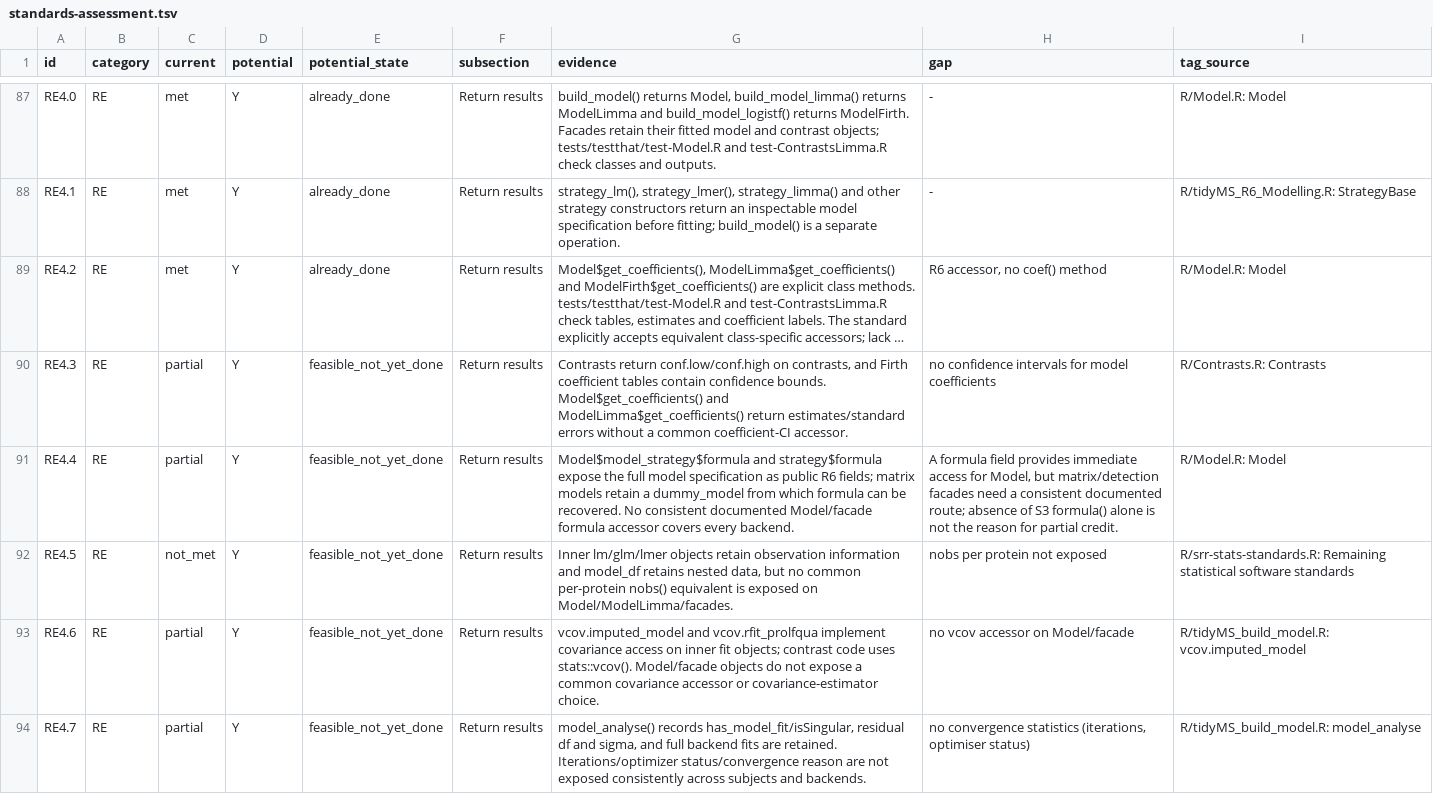
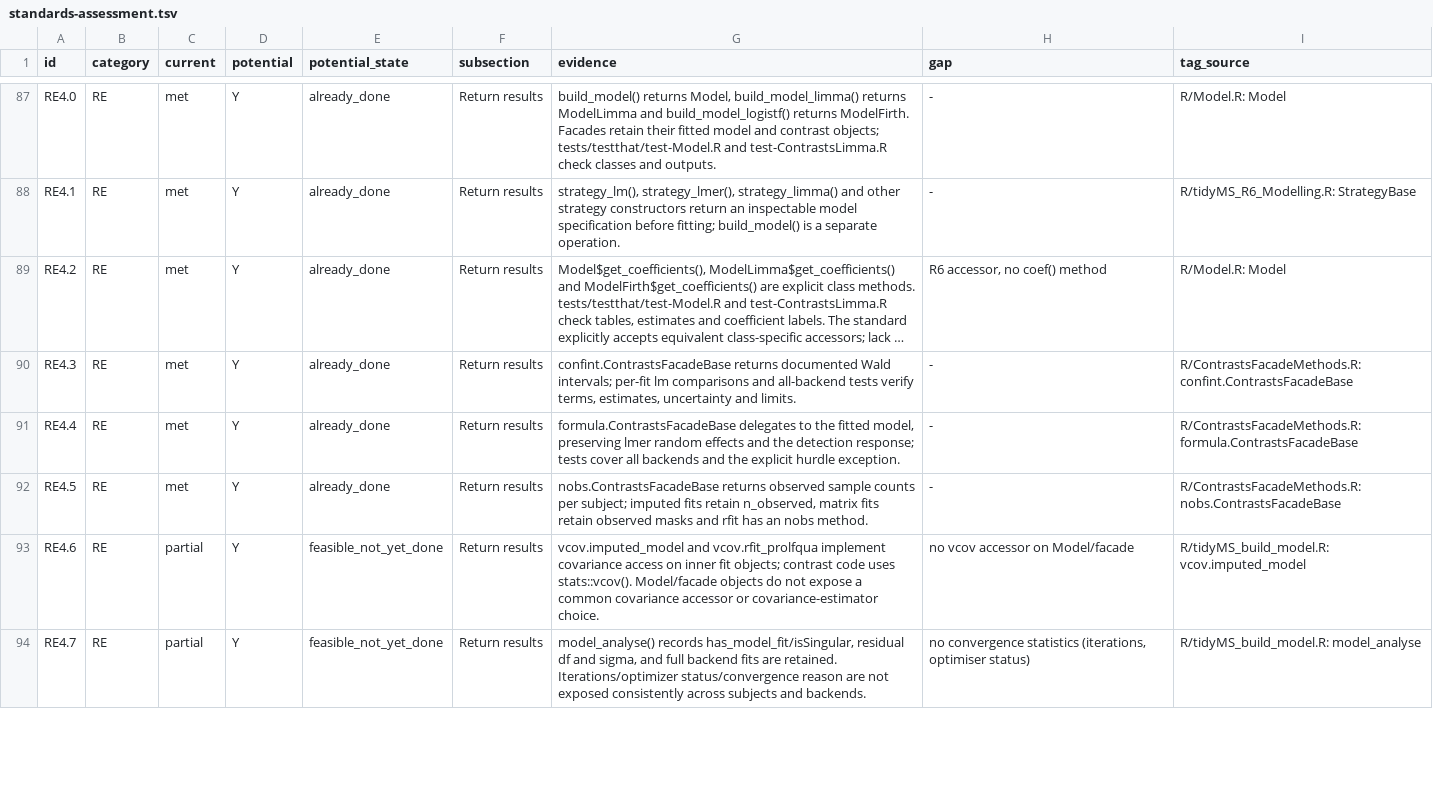
Before and after one commit to fgcz/prolfqua, a TSV file: srr/standards-assessment.tsv, drawn as a sheet; only a part is shown, gaps mark what is left out; long unchanged cells end in …; the diff covers the shown part only; the diff names each change by its address in the sheet, - before the commit and + after, or states it on an @@ line.

Commit message:
Record completed result-method standards and verification

```diff
--- a/srr/standards-assessment.tsv
+++ b/srr/standards-assessment.tsv
-C90:C91 (current): partial
+C90:C91 (current): met
-E90:E92 (potential_state): feasible_not_yet_done
+E90:E92 (potential_state): already_done
-G90 (evidence): Contrasts return conf.low/conf.high on contrasts, and Firth coefficient tables contain confidence bounds. Model$get_coefficients() and ModelLimma$get_coefficients() return estimates/standard errors without a common coefficient-CI accessor.
+G90 (evidence): confint.ContrastsFacadeBase returns documented Wald intervals; per-fit lm comparisons and all-backend tests verify terms, estimates, uncertainty and limits.
-H90 (gap): no confidence intervals for model coefficients
+H90 (gap): -
-I90 (tag_source): R/Contrasts.R: Contrasts
+I90 (tag_source): R/ContrastsFacadeMethods.R: confint.ContrastsFacadeBase
-G91 (evidence): Model$model_strategy$formula and strategy$formula expose the full model specification as public R6 fields; matrix models retain a dummy_model from which formula can be recovered. No consistent documented Model/facade formula accessor covers every backend.
+G91 (evidence): formula.ContrastsFacadeBase delegates to the fitted model, preserving lmer random effects and the detection response; tests cover all backends and the explicit hurdle exception.
-H91 (gap): A formula field provides immediate access for Model, but matrix/detection facades need a consistent documented route; absence of S3 formula() alone is not the reason for partial credit.
+H91 (gap): -
-I91 (tag_source): R/Model.R: Model
+I91 (tag_source): R/ContrastsFacadeMethods.R: formula.ContrastsFacadeBase
-C92 (current): not_met
+C92 (current): met
-G92 (evidence): Inner lm/glm/lmer objects retain observation information and model_df retains nested data, but no common per-protein nobs() equivalent is exposed on Model/ModelLimma/facades.
+G92 (evidence): nobs.ContrastsFacadeBase returns observed sample counts per subject; imputed fits retain n_observed, matrix fits retain observed masks and rfit has an nobs method.
-H92 (gap): nobs per protein not exposed
+H92 (gap): -
-I92 (tag_source): R/srr-stats-standards.R: Remaining statistical software standards
+I92 (tag_source): R/ContrastsFacadeMethods.R: nobs.ContrastsFacadeBase
```
Also changed, not shown: 41 edited cells elsewhere in this file, 14 other files.
